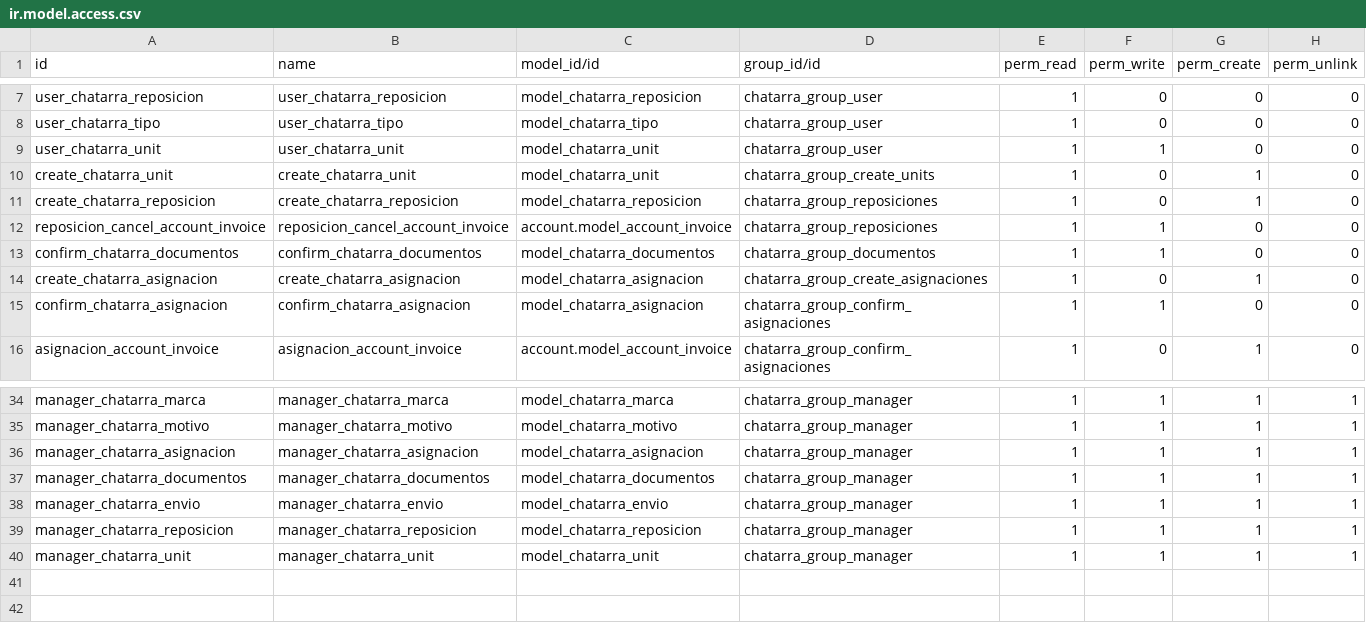
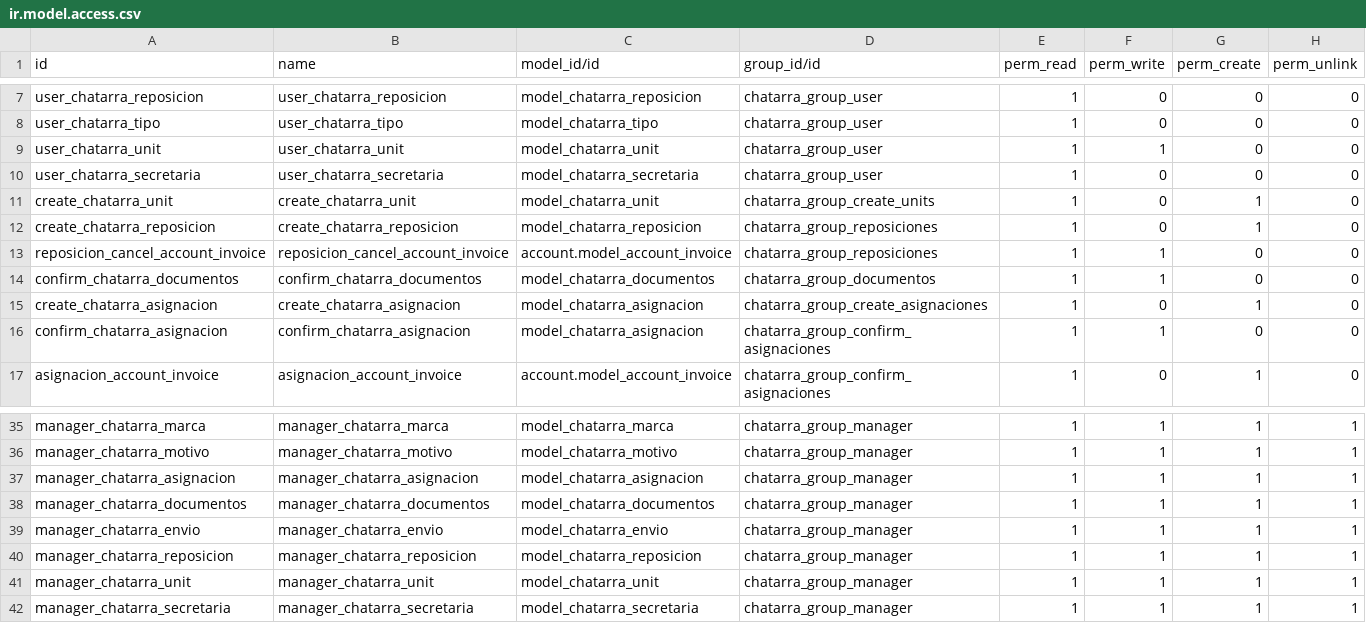
Before and after one commit to Jarsa/crante, a CSV file: chatarra/security/ir.model.access.csv, drawn as a sheet; only a part is shown, gaps mark what is left out; the diff names each change by its address in the sheet, - before the commit and + after, or states it on an @@ line.

```diff
--- a/chatarra/security/ir.model.access.csv
+++ b/chatarra/security/ir.model.access.csv
+row 10: user_chatarra_secretaria | user_chatarra_secretaria | model_chatarra_secretaria | chatarra_group_user | 1 | 0 | 0 | 0
+row 42: manager_chatarra_secretaria | manager_chatarra_secretaria | model_chatarra_secretaria | chatarra_group_manager | 1 | 1 | 1 | 1
```
Also changed, not shown: 21 other files.
